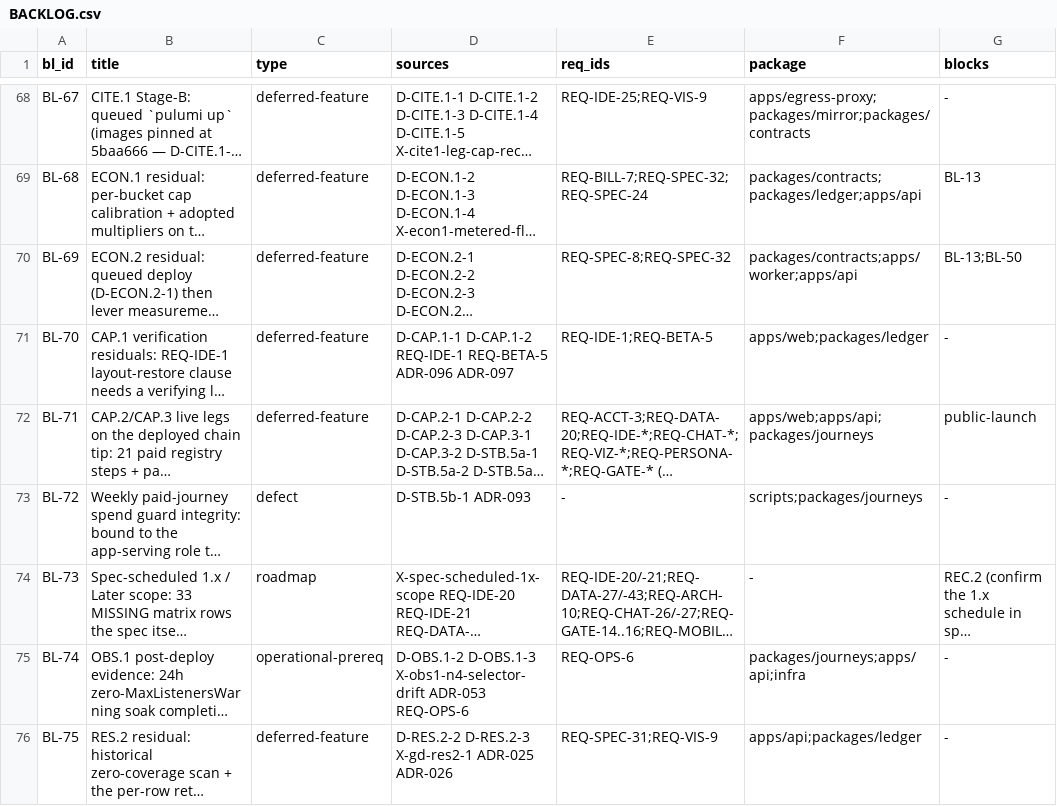
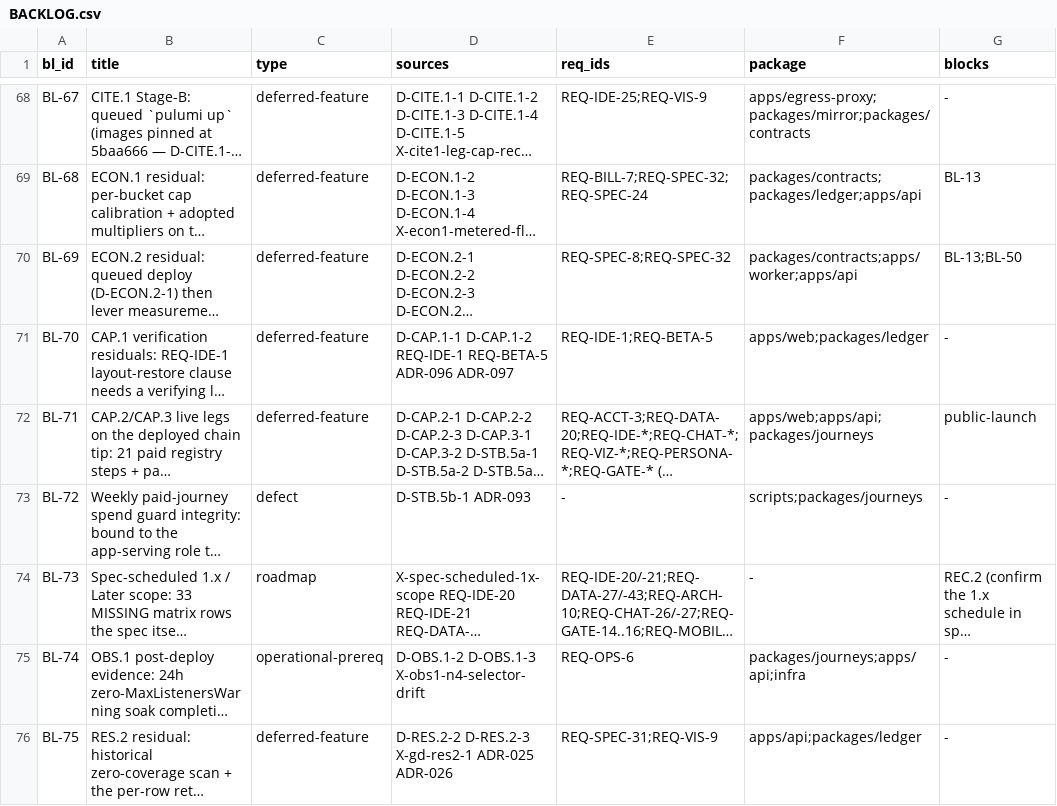
Before and after one commit to SteveVitali/Rhema, a CSV file: docs/build/BACKLOG.csv, drawn as a sheet; only a part is shown, gaps mark what is left out; long unchanged cells end in …; the diff covers the shown part only; the diff names each change by its address in the sheet, - before the commit and + after, or states it on an @@ line.

```diff
--- a/docs/build/BACKLOG.csv
+++ b/docs/build/BACKLOG.csv
-D75 (sources): …D-OBS.1-3 X-obs1-n4-selector-drift ADR-053 REQ-OPS-6
+D75 (sources): …D-OBS.1-3 X-obs1-n4-selector-drift
```
Also changed, not shown: 133 edited cells elsewhere in this file, docs/build/COVERAGE_MATRIX.csv.
